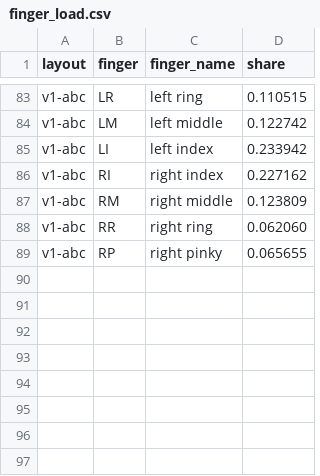
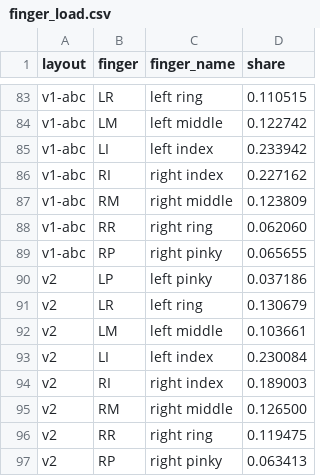
Before and after one commit to FabioCuccaro/italian_dvorak, a CSV file: results/finger_load.csv, drawn as a sheet; only a part is shown, gaps mark what is left out; the diff names each change by its address in the sheet, - before the commit and + after, or states it on an @@ line.

```diff
--- a/results/finger_load.csv
+++ b/results/finger_load.csv
+row 90: v2 | LP | left pinky | 0.037186
+row 91: v2 | LR | left ring | 0.130679
+row 92: v2 | LM | left middle | 0.103661
+row 93: v2 | LI | left index | 0.230084
+row 94: v2 | RI | right index | 0.189003
+row 95: v2 | RM | right middle | 0.126500
+row 96: v2 | RR | right ring | 0.119475
+row 97: v2 | RP | right pinky | 0.063413
```
Also changed, not shown: results/scores.csv, results/wikipedia/finger_load.csv, 21 other files.
